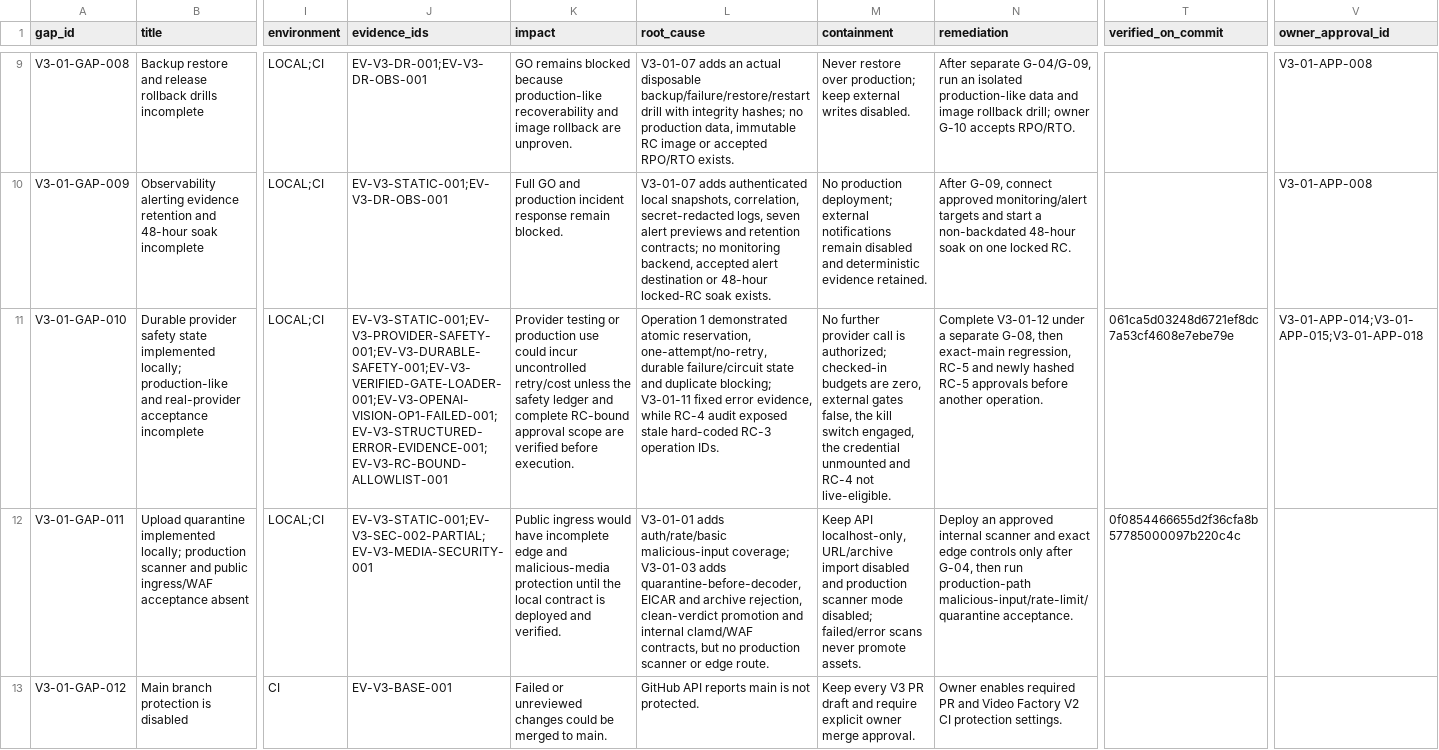
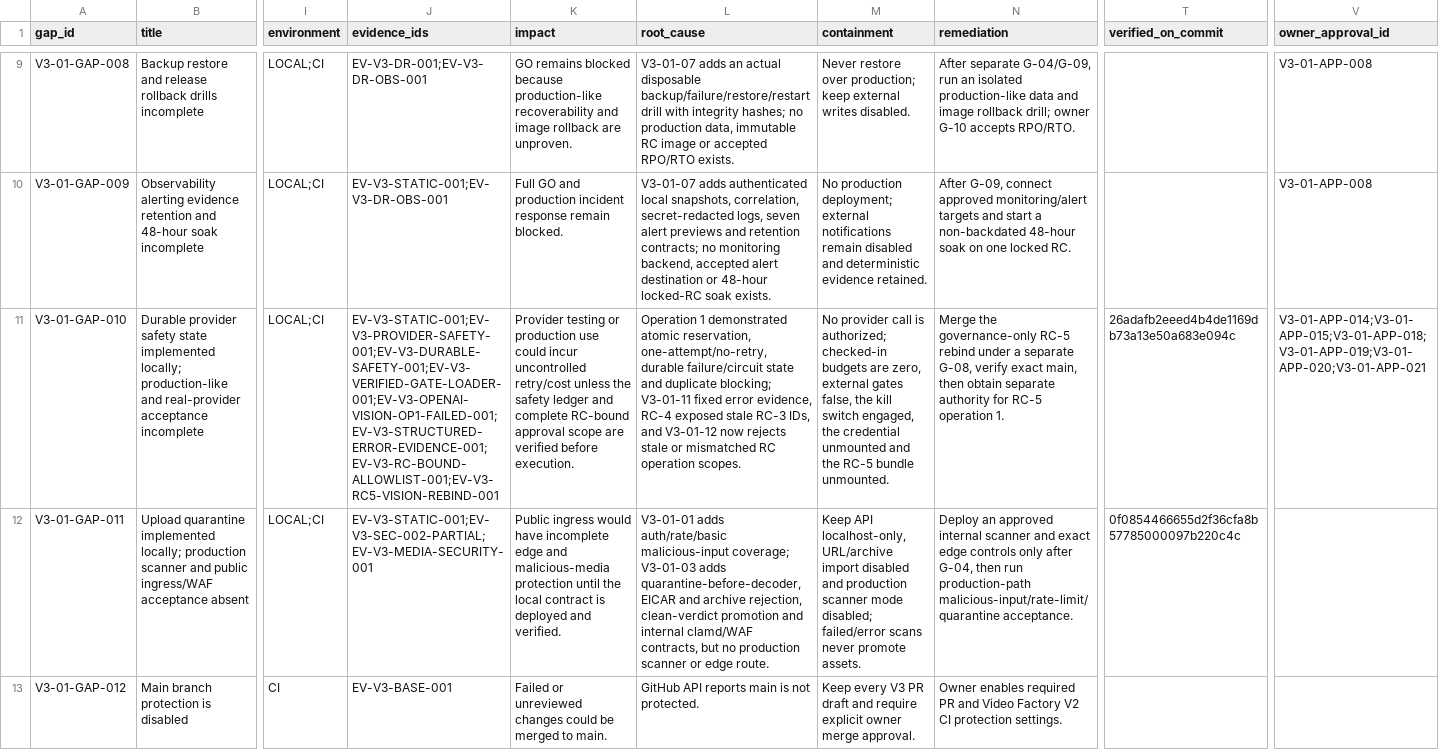
Before and after one commit to vangnguyen/npd-video-factory-v2, a CSV file: docs/acceptance/v3-01/13_GAP_REGISTER.csv, drawn as a sheet; only a part is shown, gaps mark what is left out; the diff covers the shown part only; the diff names each change by its address in the sheet, - before the commit and + after, or states it on an @@ line.

Commit message:
docs: bind RC5 Vision acceptance scope

```diff
--- a/docs/acceptance/v3-01/13_GAP_REGISTER.csv
+++ b/docs/acceptance/v3-01/13_GAP_REGISTER.csv
-J11 (evidence_ids): EV-V3-STATIC-001;EV-V3-PROVIDER-SAFETY-001;EV-V3-DURABLE-SAFETY-001;EV-V3-VERIFIED-GATE-LOADER-001;EV-V3-OPENAI-VISION-OP1-FAILED-001;EV-V3-STRUCTURED-ERROR-EVIDENCE-001;EV-V3-RC-BOUND-ALLOWLIST-001
+J11 (evidence_ids): EV-V3-STATIC-001;EV-V3-PROVIDER-SAFETY-001;EV-V3-DURABLE-SAFETY-001;EV-V3-VERIFIED-GATE-LOADER-001;EV-V3-OPENAI-VISION-OP1-FAILED-001;EV-V3-STRUCTURED-ERROR-EVIDENCE-001;EV-V3-RC-BOUND-ALLOWLIST-001;EV-V3-RC5-VISION-REBIND-001
-L11 (root_cause): …error evidence, while RC-4 audit exposed stale hard-coded RC-3 operation IDs.
+L11 (root_cause): …error evidence, RC-4 exposed stale RC-3 IDs, and V3-01-12 now rejects stale or mismatched RC operation scopes.
-M11 (containment): No further provider call is authorized; checked-in budgets are zero, external gates false, the kill switch engaged, the credential unmounted and RC-4 not live-eligible.
+M11 (containment): No provider call is authorized; checked-in budgets are zero, external gates false, the kill switch engaged, the credential unmounted and the RC-5 bundle unmounted.
-N11 (remediation): Complete V3-01-12 under a separate G-08, then exact-main regression, RC-5 and newly hashed RC-5 approvals before another operation.
+N11 (remediation): Merge the governance-only RC-5 rebind under a separate G-08, verify exact main, then obtain separate authority for RC-5 operation 1.
-T11 (verified_on_commit): 061ca5d03248d6721ef8dc7a53cf4608e7ebe79e
+T11 (verified_on_commit): 26adafb2eeed4b4de1169db73a13e50a683e094c
-V11 (owner_approval_id): V3-01-APP-014;V3-01-APP-015;V3-01-APP-018
+V11 (owner_approval_id): V3-01-APP-014;V3-01-APP-015;V3-01-APP-018;V3-01-APP-019;V3-01-APP-020;V3-01-APP-021
```
Also changed, not shown: 15 edited cells elsewhere in this file, 21 other files.
